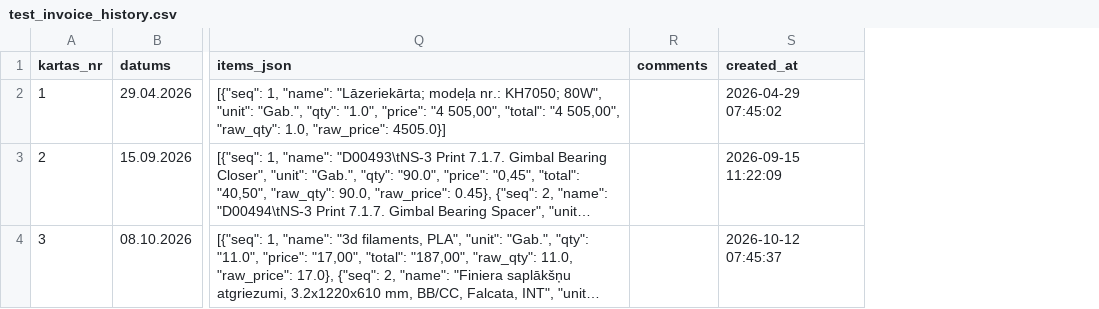
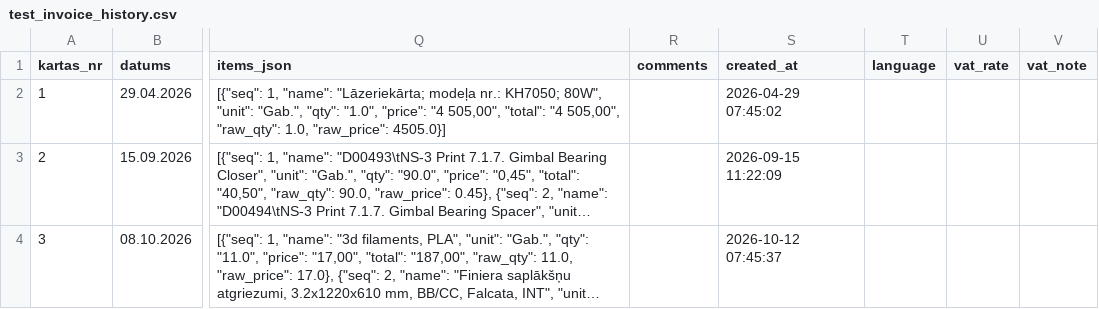
Before and after one commit to Andzhss/OnlinePavadzimes, a CSV file: OnlinePavadzimes/test_invoice_history.csv, drawn as a sheet; only a part is shown, gaps mark what is left out; long unchanged cells end in …; the diff covers the shown part only; the diff names each change by its address in the sheet, - before the commit and + after, or states it on an @@ line.

Commit message:
Pievieno BR 0160

```diff
--- a/OnlinePavadzimes/test_invoice_history.csv
+++ b/OnlinePavadzimes/test_invoice_history.csv
+column T (language), empty
+column U (vat_rate), empty
+column V (vat_note), empty
```
Also changed, not shown: 1 added row elsewhere in this file.
